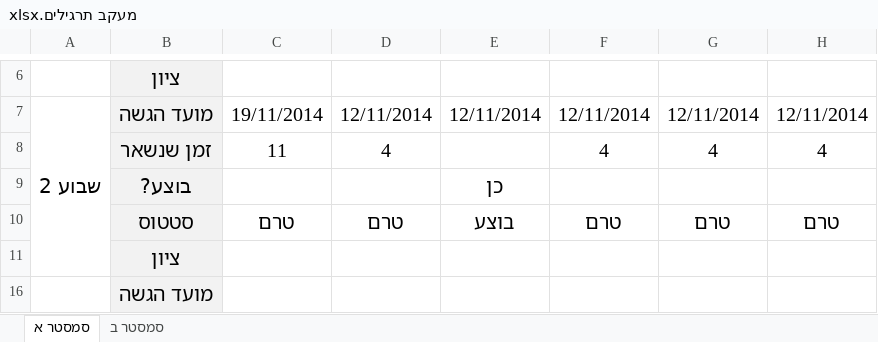
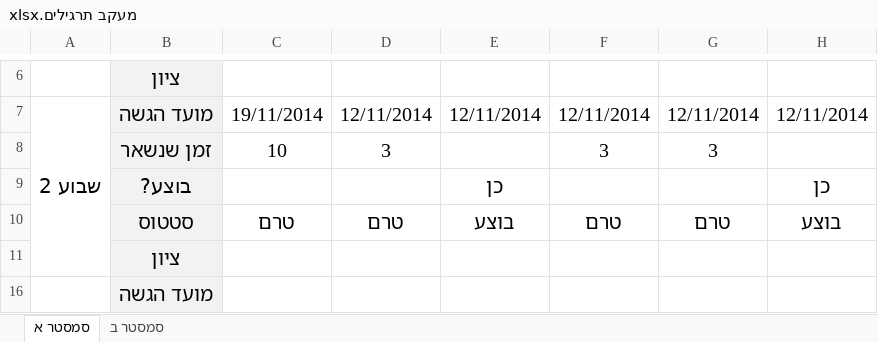
Before and after one commit to aviadhahami/HomeWorkSecondYearFirstSemester, an Excel workbook: מעקב תרגילים.xlsx, sheet סמסטר א, drawn as a sheet; only a part is shown, gaps mark what is left out; values as stored, in another font and other column widths than the file's, no borders; conditional formats not drawn; removed rows and columns are numbered as before the commit, all else as after; the diff names each change by its address in the sheet, - before the commit and + after, or states it on an @@ line.

```diff
--- a/מעקב תרגילים.xlsx (sheet סמסטר א)
+++ b/מעקב תרגילים.xlsx (sheet סמסטר א)
-row 8:  | זמן שנשאר | 11 | 4 |  | 4 | 4 | 4
+row 8:  | זמן שנשאר | 10 | 3 |  | 3 | 3
-H9: (empty)
+H9: כן
-H10: טרם
+H10: בוצע
```
Also changed, not shown: 2 other files.
